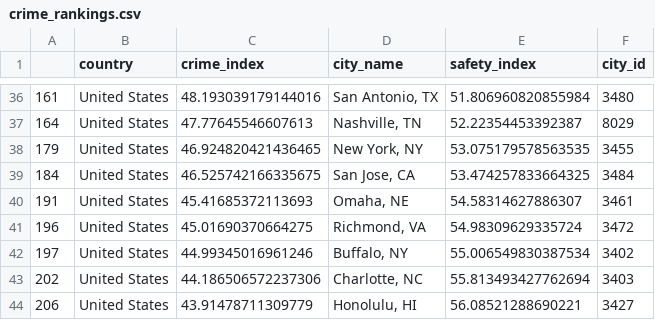
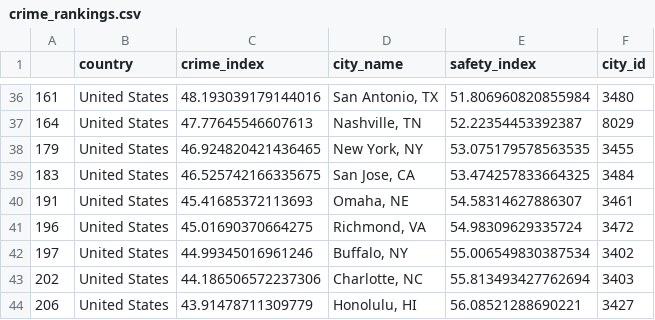
Before and after one commit to SEdgar97/Where-Should-I-Live, a CSV file: Resources/crime_rankings.csv, drawn as a sheet; only a part is shown, gaps mark what is left out; the diff covers the shown part only.

```diff
--- a/Resources/crime_rankings.csv
+++ b/Resources/crime_rankings.csv
@@ -38,3 +38,3 @@
 179,United States,46.924820421436465,"New York, NY",53.075179578563535,3455
-184,United States,46.525742166335675,"San Jose, CA",53.474257833664325,3484
+183,United States,46.525742166335675,"San Jose, CA",53.474257833664325,3484
 191,United States,45.41685372113693,"Omaha, NE",54.58314627886307,3461
```
Also changed, not shown: 10 edited cells elsewhere in this file, Resources/col_rankings.csv, Resources/pollution_rankings.csv, 6 other files.
